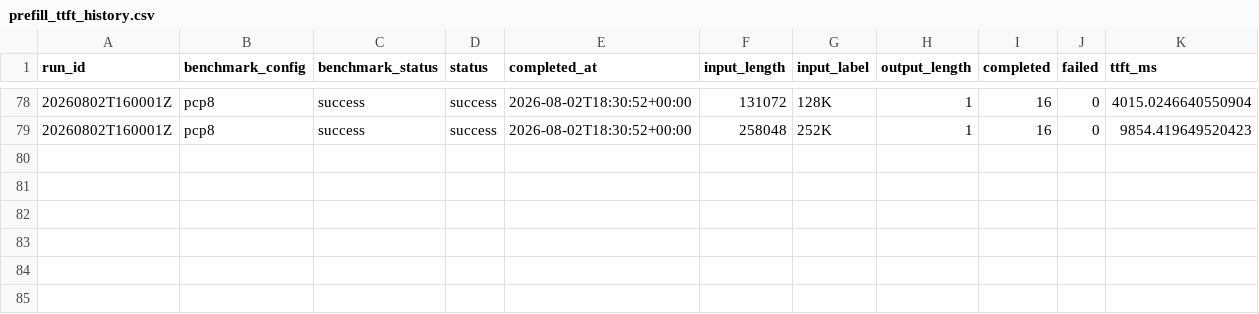
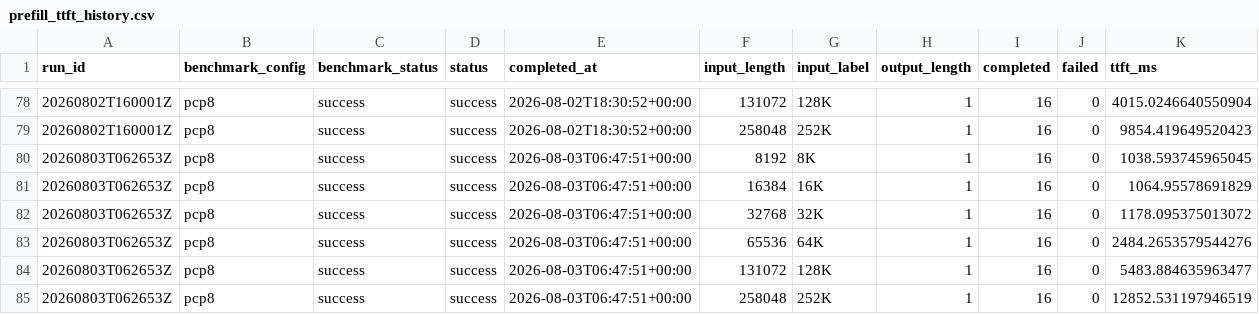
Before and after one commit to aios-tpu-infra/tpu_benchmark_daily, a CSV file: reports/prefill_ttft_history.csv, drawn as a sheet; only a part is shown, gaps mark what is left out; the diff names each change by its address in the sheet, - before the commit and + after, or states it on an @@ line.

Commit message:
reports: publish PCP prefill result for 2a086694

```diff
--- a/reports/prefill_ttft_history.csv
+++ b/reports/prefill_ttft_history.csv
+row 80: 20260803T062653Z | pcp8 | success | success | 2026-08-03T06:47:51+00:00 | 8192 | 8K | 1 | 16 | 0 | 1038.593745965045
+row 81: 20260803T062653Z | pcp8 | success | success | 2026-08-03T06:47:51+00:00 | 16384 | 16K | 1 | 16 | 0 | 1064.95578691829
+row 82: 20260803T062653Z | pcp8 | success | success | 2026-08-03T06:47:51+00:00 | 32768 | 32K | 1 | 16 | 0 | 1178.095375013072
+row 83: 20260803T062653Z | pcp8 | success | success | 2026-08-03T06:47:51+00:00 | 65536 | 64K | 1 | 16 | 0 | 2484.2653579544276
+row 84: 20260803T062653Z | pcp8 | success | success | 2026-08-03T06:47:51+00:00 | 131072 | 128K | 1 | 16 | 0 | 5483.884635963477
+row 85: 20260803T062653Z | pcp8 | success | success | 2026-08-03T06:47:51+00:00 | 258048 | 252K | 1 | 16 | 0 | 12852.531197946519
```
Also changed, not shown: reports/throughput_history.csv, 6 other files.
